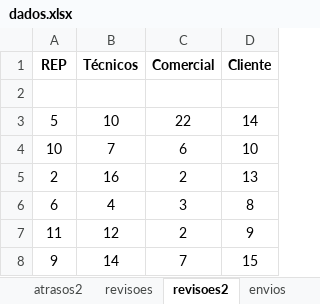
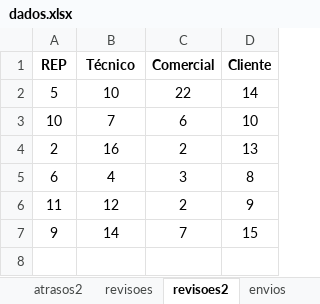
Before and after one commit to Felipe8959/estatisticas_iten, an Excel workbook: dados.xlsx, sheet revisoes2, drawn as a sheet; values as stored, in another font and other column widths than the file's, no borders; the diff names each change by its address in the sheet, - before the commit and + after, or states it on an @@ line.

```diff
--- a/dados.xlsx (sheet revisoes2)
+++ b/dados.xlsx (sheet revisoes2)
-B1: Técnicos
+B1: Técnico
-row 2: (empty)
```
Also changed, not shown: sheet erros, sheet erros2, sheet atrasos2, sheet envios, sheet envios2, formulas that keep their value, Estatísticas REP.xlsm.
